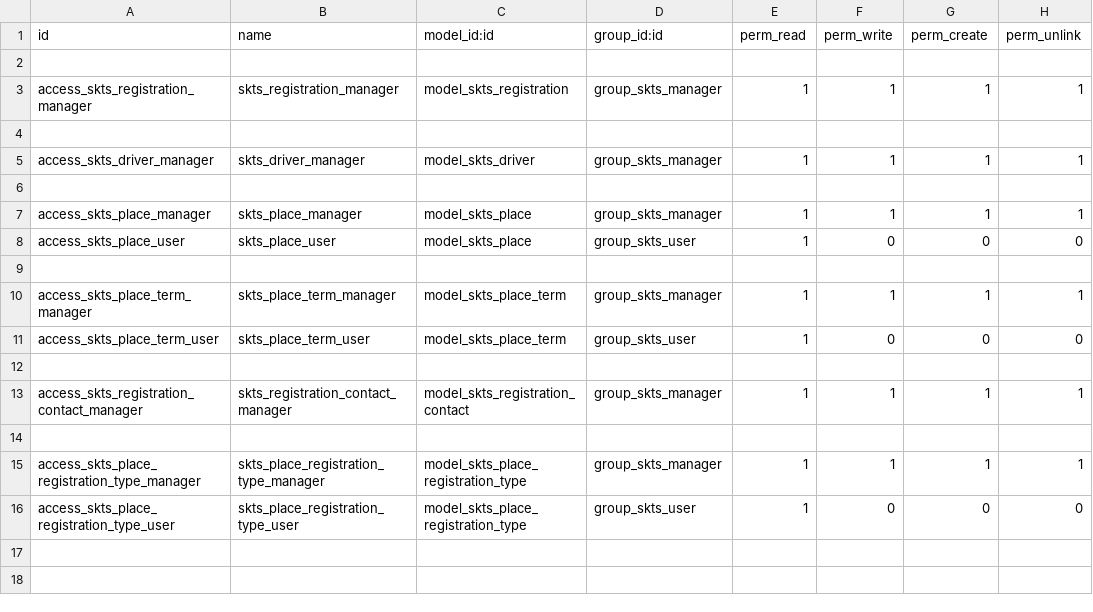
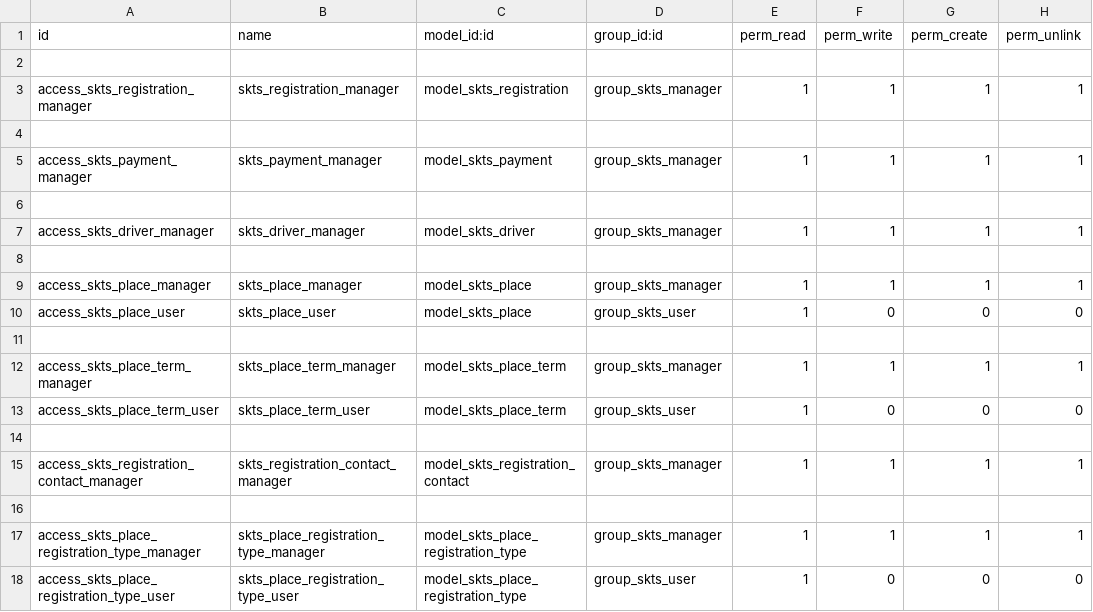
Before and after one commit to oguzhandikici/skts, a CSV file: security/ir.model.access.csv, drawn as a sheet; the diff names each change by its address in the sheet, - before the commit and + after, or states it on an @@ line.

```diff
--- a/security/ir.model.access.csv
+++ b/security/ir.model.access.csv
+row 5: access_skts_payment_manager | skts_payment_manager | model_skts_payment | group_skts_manager | 1 | 1 | 1 | 1
+row 6: (empty)
```
Also changed, not shown: 10 other files.
